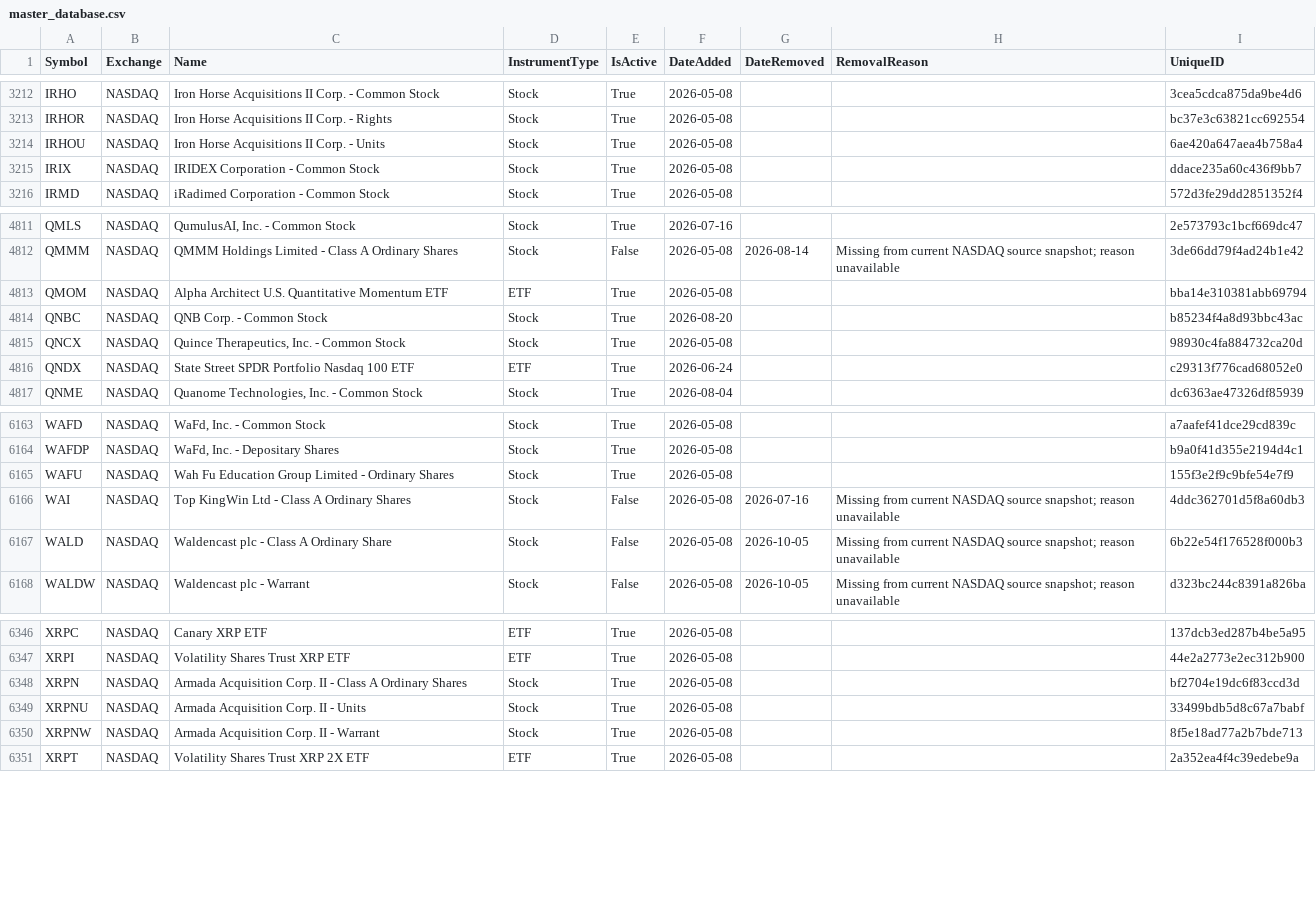
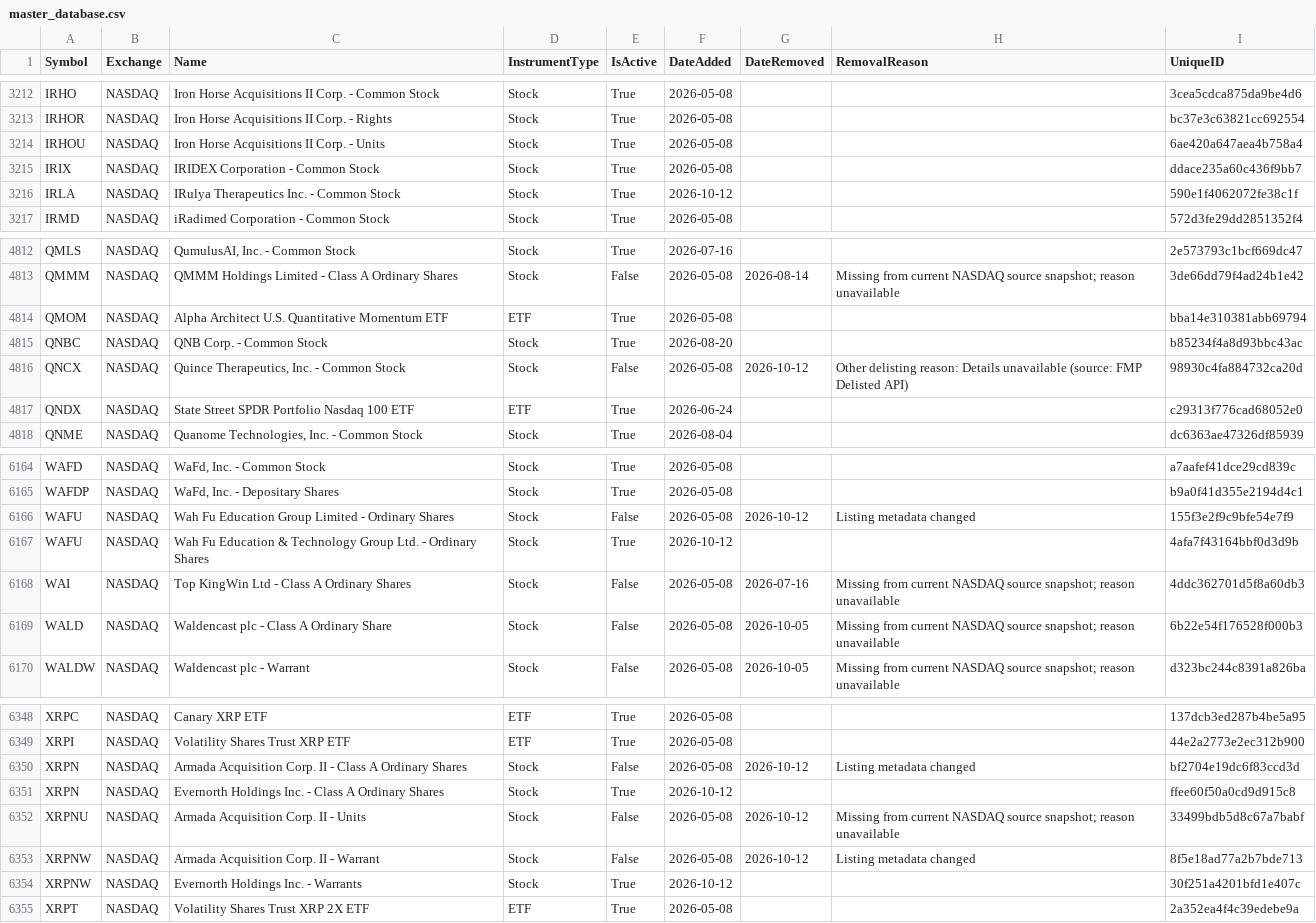
Before and after one commit to mrft/ticker-chronicle, a CSV file: data/master_database.csv, drawn as a sheet; only a part is shown, gaps mark what is left out.

```diff
--- a/data/master_database.csv
+++ b/data/master_database.csv
@@ -3215,2 +3215,3 @@ IRHOU,NASDAQ,Iron Horse Acquisitions II Corp. - Units,Stock,True,2026-05-08,,,6a
 IRIX,NASDAQ,IRIDEX Corporation - Common Stock,Stock,True,2026-05-08,,,ddace235a60c436f9bb7
+IRLA,NASDAQ,IRulya Therapeutics Inc. - Common Stock,Stock,True,2026-10-12,,,590e1f4062072fe38c1f
 IRMD,NASDAQ,iRadimed Corporation - Common Stock,Stock,True,2026-05-08,,,572d3fe29dd2851352f4
@@ -4814,3 +4815,3 @@ QMOM,NASDAQ,Alpha Architect U.S. Quantitative Momentum ETF,ETF,True,2026-05-08,,
 QNBC,NASDAQ,QNB Corp. - Common Stock,Stock,True,2026-08-20,,,b85234f4a8d93bbc43ac
-QNCX,NASDAQ,"Quince Therapeutics, Inc. - Common Stock",Stock,True,2026-05-08,,,98930c4fa884732ca20d
+QNCX,NASDAQ,"Quince Therapeutics, Inc. - Common Stock",Stock,False,2026-05-08,2026-10-12,Other delisting reason: Details unavailable (source: FMP Delisted API),98930c4fa884732ca20d
 QNDX,NASDAQ,State Street SPDR Portfolio Nasdaq 100 ETF,ETF,True,2026-06-24,,,c29313f776cad68052e0
@@ -6164,3 +6165,4 @@ WAFD,NASDAQ,"WaFd, Inc. - Common Stock",Stock,True,2026-05-08,,,a7aafef41dce29cd
 WAFDP,NASDAQ,"WaFd, Inc. - Depositary Shares",Stock,True,2026-05-08,,,b9a0f41d355e2194d4c1
-WAFU,NASDAQ,Wah Fu Education Group Limited - Ordinary Shares,Stock,True,2026-05-08,,,155f3e2f9c9bfe54e7f9
+WAFU,NASDAQ,Wah Fu Education Group Limited - Ordinary Shares,Stock,False,2026-05-08,2026-10-12,Listing metadata changed,155f3e2f9c9bfe54e7f9
+WAFU,NASDAQ,Wah Fu Education & Technology Group Ltd. - Ordinary Shares,Stock,True,2026-10-12,,,4afa7f43164bbf0d3d9b
 WAI,NASDAQ,Top KingWin Ltd - Class A Ordinary Shares,Stock,False,2026-05-08,2026-07-16,Missing from current NASDAQ source snapshot; reason unavailable,4ddc362701d5f8a60db3
@@ -6347,5 +6349,7 @@ XRPC,NASDAQ,Canary XRP ETF,ETF,True,2026-05-08,,,137dcb3ed287b4be5a95
 XRPI,NASDAQ,Volatility Shares Trust XRP ETF,ETF,True,2026-05-08,,,44e2a2773e2ec312b900
-XRPN,NASDAQ,Armada Acquisition Corp. II - Class A Ordinary Shares,Stock,True,2026-05-08,,,bf2704e19dc6f83ccd3d
-XRPNU,NASDAQ,Armada Acquisition Corp. II - Units,Stock,True,2026-05-08,,,33499bdb5d8c67a7babf
-XRPNW,NASDAQ,Armada Acquisition Corp. II - Warrant,Stock,True,2026-05-08,,,8f5e18ad77a2b7bde713
+XRPN,NASDAQ,Armada Acquisition Corp. II - Class A Ordinary Shares,Stock,False,2026-05-08,2026-10-12,Listing metadata changed,bf2704e19dc6f83ccd3d
+XRPN,NASDAQ,Evernorth Holdings Inc. - Class A Ordinary Shares,Stock,True,2026-10-12,,,ffee60f50a0cd9d915c8
+XRPNU,NASDAQ,Armada Acquisition Corp. II - Units,Stock,False,2026-05-08,2026-10-12,Missing from current NASDAQ source snapshot; reason unavailable,33499bdb5d8c67a7babf
+XRPNW,NASDAQ,Armada Acquisition Corp. II - Warrant,Stock,False,2026-05-08,2026-10-12,Listing metadata changed,8f5e18ad77a2b7bde713
+XRPNW,NASDAQ,Evernorth Holdings Inc. - Warrants,Stock,True,2026-10-12,,,30f251a4201bfd1e407c
 XRPT,NASDAQ,Volatility Shares Trust XRP 2X ETF,ETF,True,2026-05-08,,,2a352ea4f4c39edebe9a
```
Also changed, not shown: data/raw/nasdaq.csv, 1 other file.
